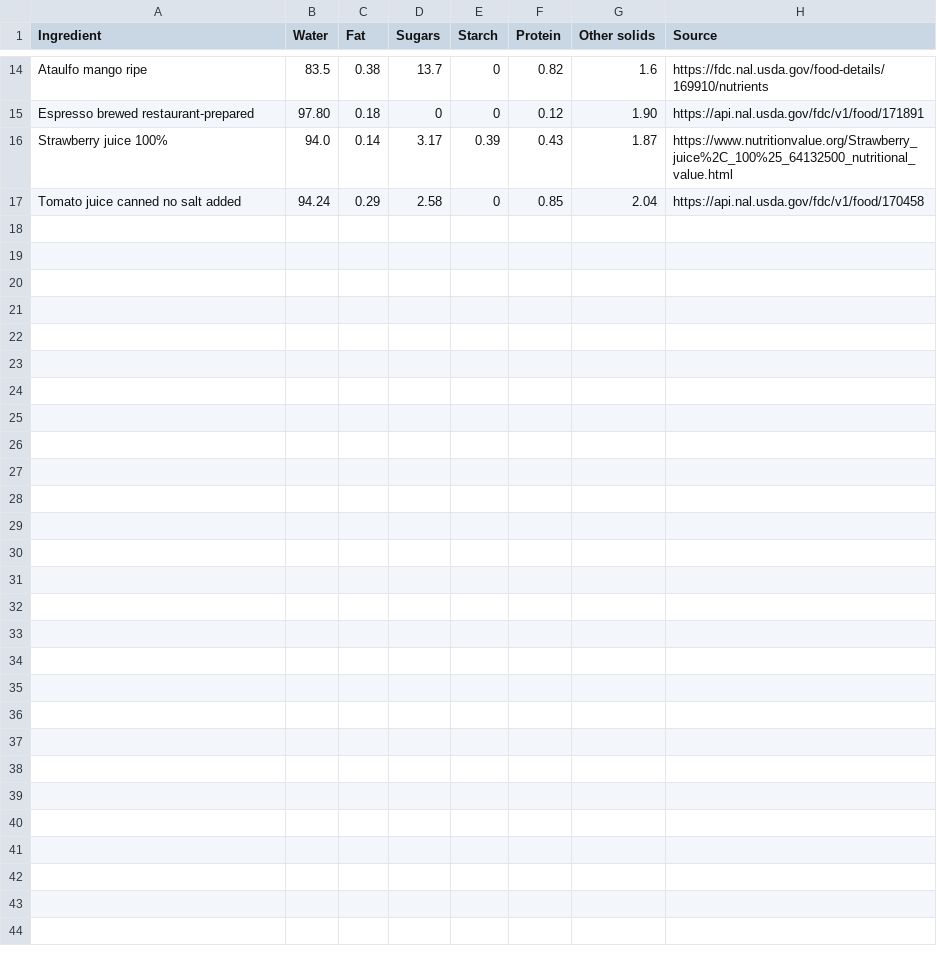
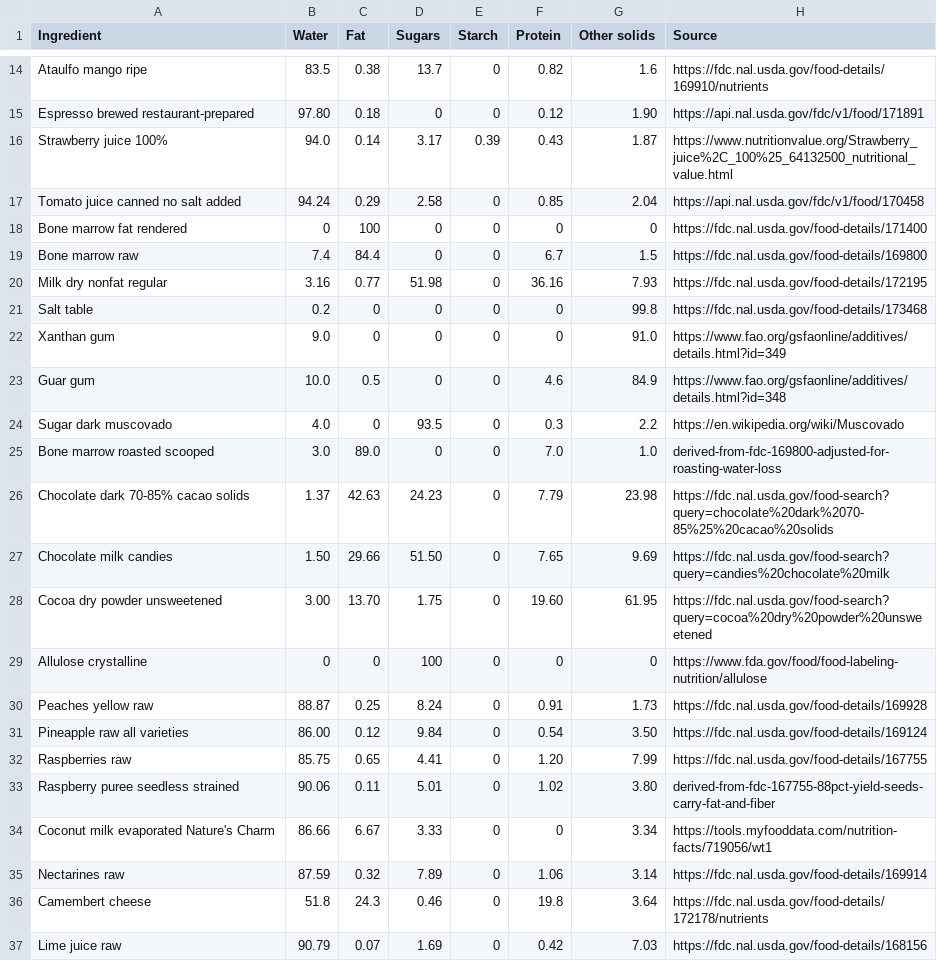
Before and after one commit to alexpaxton/IceCreamBrain, a CSV file: .claude/skills/ingredient-macros/reference-table.csv, drawn as a sheet; only a part is shown, gaps mark what is left out; the diff names each change by its address in the sheet, - before the commit and + after, or states it on an @@ line.

```diff
--- a/.claude/skills/ingredient-macros/reference-table.csv
+++ b/.claude/skills/ingredient-macros/reference-table.csv
+row 18: Bone marrow fat rendered | 0 | 100 | 0 | 0 | 0 | 0 | https://fdc.nal.usda.gov/food-details/171400
+row 19: Bone marrow raw | 7.4 | 84.4 | 0 | 0 | 6.7 | 1.5 | https://fdc.nal.usda.gov/food-details/169800
+row 20: Milk dry nonfat regular | 3.16 | 0.77 | 51.98 | 0 | 36.16 | 7.93 | https://fdc.nal.usda.gov/food-details/172195
+row 21: Salt table | 0.2 | 0 | 0 | 0 | 0 | 99.8 | https://fdc.nal.usda.gov/food-details/173468
+row 22: Xanthan gum | 9.0 | 0 | 0 | 0 | 0 | 91.0 | https://www.fao.org/gsfaonline/additives/details.html?id=349
+row 23: Guar gum | 10.0 | 0.5 | 0 | 0 | 4.6 | 84.9 | https://www.fao.org/gsfaonline/additives/details.html?id=348
+row 24: Sugar dark muscovado | 4.0 | 0 | 93.5 | 0 | 0.3 | 2.2 | https://en.wikipedia.org/wiki/Muscovado
+row 25: Bone marrow roasted scooped | 3.0 | 89.0 | 0 | 0 | 7.0 | 1.0 | derived-from-fdc-169800-adjusted-for-roasting-water-loss
+row 26: Chocolate dark 70-85% cacao solids | 1.37 | 42.63 | 24.23 | 0 | 7.79 | 23.98 | https://fdc.nal.usda.gov/food-search?query=chocolate%20dark%2070-85%25%20cacao%20solids
+row 27: Chocolate milk candies | 1.50 | 29.66 | 51.50 | 0 | 7.65 | 9.69 | https://fdc.nal.usda.gov/food-search?query=candies%20chocolate%20milk
+row 28: Cocoa dry powder unsweetened | 3.00 | 13.70 | 1.75 | 0 | 19.60 | 61.95 | https://fdc.nal.usda.gov/food-search?query=cocoa%20dry%20powder%20unsweetened
+row 29: Allulose crystalline | 0 | 0 | 100 | 0 | 0 | 0 | https://www.fda.gov/food/food-labeling-nutrition/allulose
+row 30: Peaches yellow raw | 88.87 | 0.25 | 8.24 | 0 | 0.91 | 1.73 | https://fdc.nal.usda.gov/food-details/169928
+row 31: Pineapple raw all varieties | 86.00 | 0.12 | 9.84 | 0 | 0.54 | 3.50 | https://fdc.nal.usda.gov/food-details/169124
+row 32: Raspberries raw | 85.75 | 0.65 | 4.41 | 0 | 1.20 | 7.99 | https://fdc.nal.usda.gov/food-details/167755
+row 33: Raspberry puree seedless strained | 90.06 | 0.11 | 5.01 | 0 | 1.02 | 3.80 | derived-from-fdc-167755-88pct-yield-seeds-carry-fat-and-fiber
+row 34: Coconut milk evaporated Nature's Charm | 86.66 | 6.67 | 3.33 | 0 | 0 | 3.34 | https://tools.myfooddata.com/nutrition-facts/719056/wt1
+row 35: Nectarines raw | 87.59 | 0.32 | 7.89 | 0 | 1.06 | 3.14 | https://fdc.nal.usda.gov/food-details/169914
+row 36: Camembert cheese | 51.8 | 24.3 | 0.46 | 0 | 19.8 | 3.64 | https://fdc.nal.usda.gov/food-details/172178/nutrients
+row 37: Lime juice raw | 90.79 | 0.07 | 1.69 | 0 | 0.42 | 7.03 | https://fdc.nal.usda.gov/food-details/168156
```
Also changed, not shown: .claude/skills/sweet-level/sweetener-reference.csv, 56 other files.
